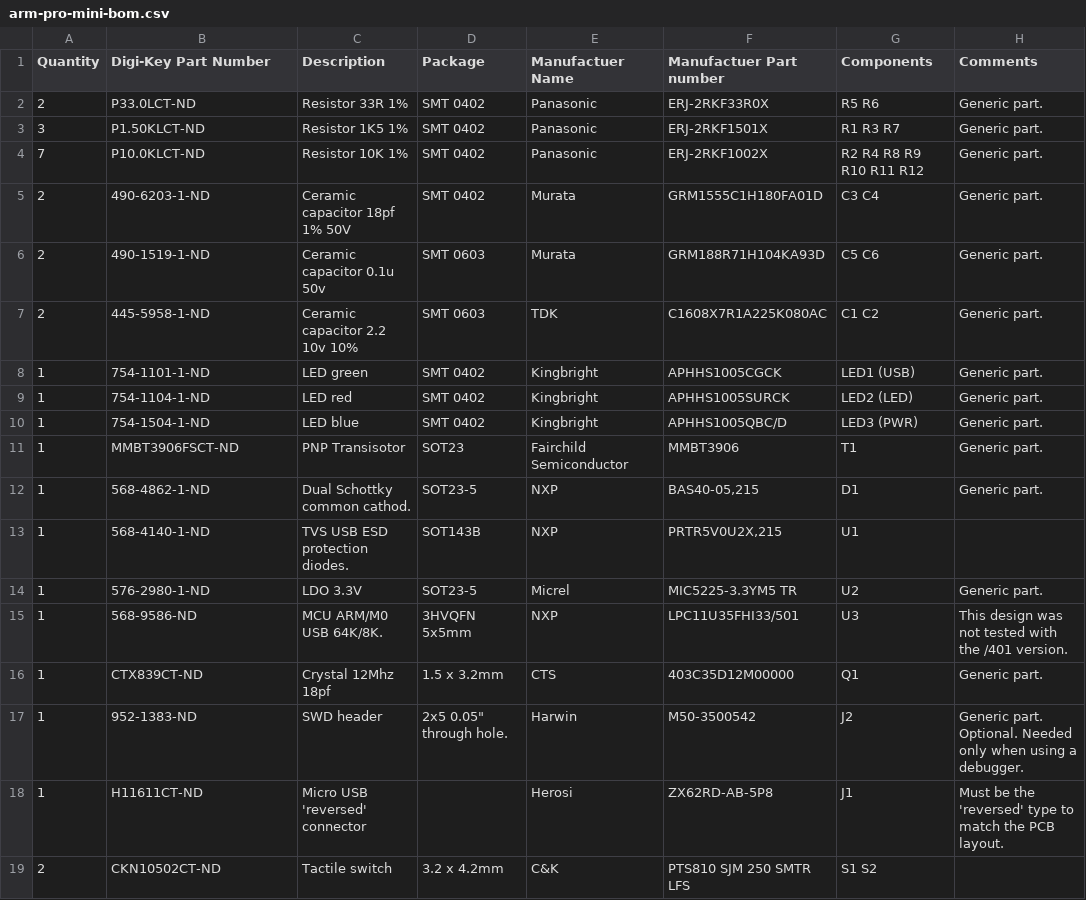
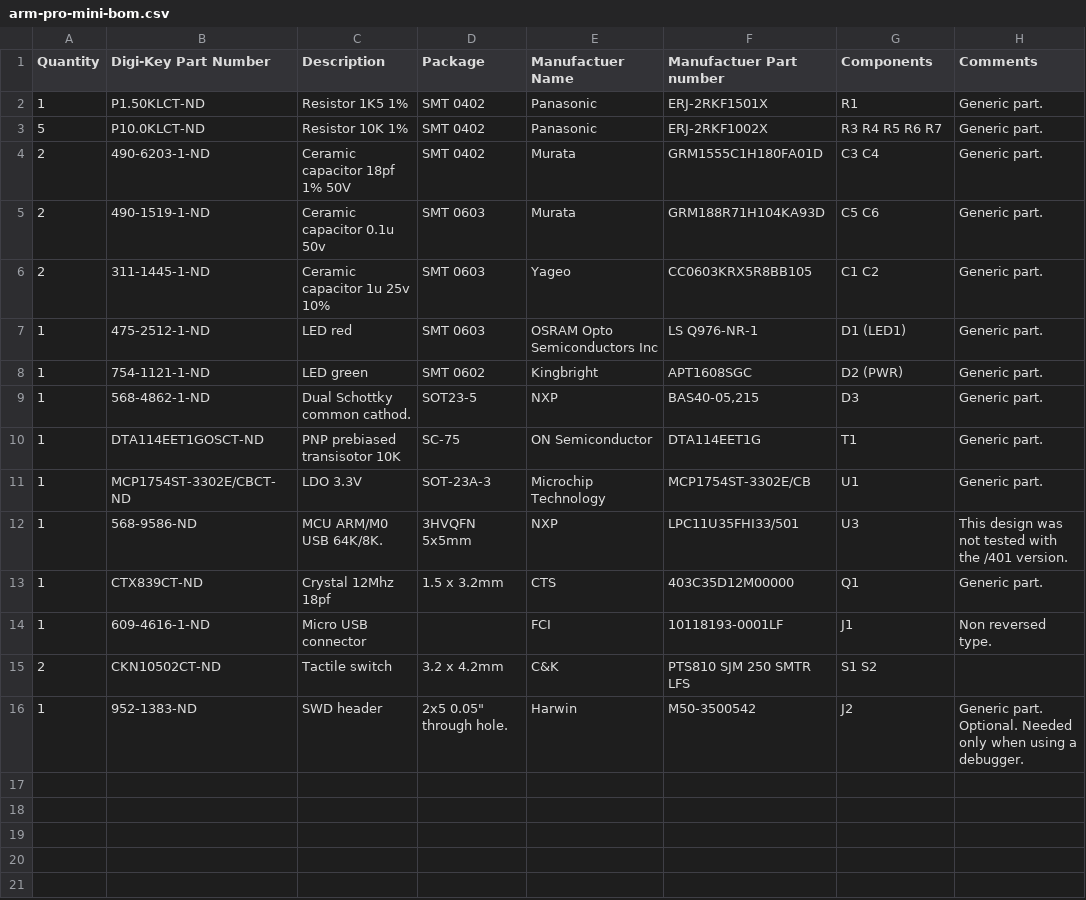
Before and after one commit to zapta/arm, a CSV file: pro-mini/eagle_temp/arm-pro-mini-bom.csv, drawn as a sheet.

Commit message:
Updated bom.

```diff
--- a/pro-mini/eagle_temp/arm-pro-mini-bom.csv
+++ b/pro-mini/eagle_temp/arm-pro-mini-bom.csv
@@ -1,19 +1,16 @@
 Quantity,Digi-Key Part Number,Description,Package,Manufactuer Name,Manufactuer Part number,Components,Comments
-2,P33.0LCT-ND,Resistor 33R 1%,SMT 0402,Panasonic,ERJ-2RKF33R0X,R5  R6,Generic part.
-3,P1.50KLCT-ND,Resistor 1K5 1% ,SMT 0402,Panasonic,ERJ-2RKF1501X,R1  R3  R7,Generic part.
-7,P10.0KLCT-ND,Resistor 10K 1%,SMT 0402,Panasonic,ERJ-2RKF1002X,R2  R4  R8  R9  R10  R11 R12,Generic part.
+1,P1.50KLCT-ND,Resistor 1K5 1% ,SMT 0402,Panasonic,ERJ-2RKF1501X,R1,Generic part.
+5,P10.0KLCT-ND,Resistor 10K 1%,SMT 0402,Panasonic,ERJ-2RKF1002X,R3  R4  R5  R6  R7,Generic part.
 2,490-6203-1-ND,Ceramic capacitor 18pf 1% 50V,SMT 0402,Murata,GRM1555C1H180FA01D,C3  C4,Generic part.
 2,490-1519-1-ND ,Ceramic capacitor 0.1u 50v,SMT 0603,Murata,GRM188R71H104KA93D,C5  C6,Generic part.
-2,445-5958-1-ND,Ceramic capacitor 2.2 10v 10% ,SMT 0603,TDK,C1608X7R1A225K080AC,C1  C2,Generic part.
-1,754-1101-1-ND,LED green,SMT 0402,Kingbright,APHHS1005CGCK,LED1 (USB),Generic part.
-1,754-1104-1-ND,LED red,SMT 0402,Kingbright,APHHS1005SURCK,LED2 (LED),Generic part.
-1,754-1504-1-ND,LED blue,SMT 0402,Kingbright,APHHS1005QBC/D,LED3 (PWR),Generic part.
-1,MMBT3906FSCT-ND ,PNP Transisotor,SOT23,Fairchild Semiconductor,MMBT3906,T1,Generic part.
-1,568-4862-1-ND ,Dual Schottky common cathod.,SOT23-5,NXP,"BAS40-05,215",D1,Generic part.
-1,568-4140-1-ND,TVS USB ESD protection diodes.,SOT143B,NXP,"PRTR5V0U2X,215  ",U1,
-1,576-2980-1-ND,LDO 3.3V,SOT23-5,Micrel,MIC5225-3.3YM5 TR,U2,Generic part.
+2,311-1445-1-ND,Ceramic capacitor 1u 25v 10% ,SMT 0603,Yageo,CC0603KRX5R8BB105,C1  C2,Generic part.
+1,475-2512-1-ND,LED red,SMT 0603,OSRAM Opto Semiconductors Inc,LS Q976-NR-1,D1 (LED1),Generic part.
+1,754-1121-1-ND ,LED green,SMT 0602,Kingbright,APT1608SGC,D2 (PWR),Generic part.
+1,568-4862-1-ND ,Dual Schottky common cathod.,SOT23-5,NXP,"BAS40-05,215",D3,Generic part.
+1,DTA114EET1GOSCT-ND ,PNP prebiased transisotor 10K,SC-75,ON Semiconductor,DTA114EET1G,T1,Generic part.
+1,MCP1754ST-3302E/CBCT-ND,LDO 3.3V,SOT-23A-3,Microchip Technology,MCP1754ST-3302E/CB,U1,Generic part.
 1,568-9586-ND,MCU ARM/M0 USB 64K/8K.,3HVQFN 5x5mm,NXP,LPC11U35FHI33/501,U3,This design was not tested with the /401 version.
 1,CTX839CT-ND,Crystal 12Mhz 18pf,1.5 x 3.2mm,CTS,403C35D12M00000,Q1,Generic part.
+1,609-4616-1-ND ,Micro USB  connector,,FCI,10118193-0001LF,J1,Non reversed type.
+2,CKN10502CT-ND,Tactile switch,3.2 x 4.2mm,C&K,PTS810 SJM 250 SMTR LFS,S1  S2,
 1,952-1383-ND,SWD header," 2x5 0.05"" through hole.",Harwin,M50-3500542,J2,Generic part. Optional. Needed only when using a debugger.
-1,H11611CT-ND,Micro USB 'reversed' connector,,Herosi,ZX62RD-AB-5P8,J1,Must be the 'reversed' type to match the PCB layout.
-2,CKN10502CT-ND,Tactile switch,3.2 x 4.2mm,C&K,PTS810 SJM 250 SMTR LFS,S1  S2,
```
